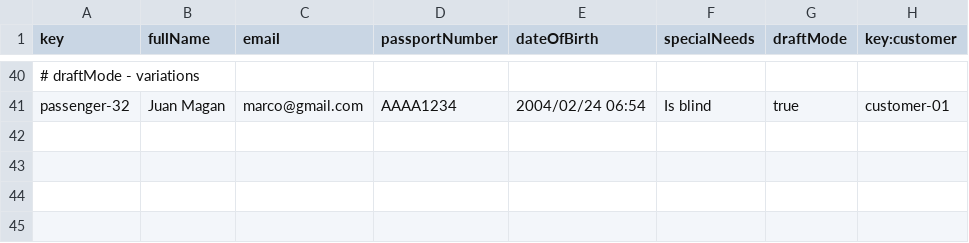
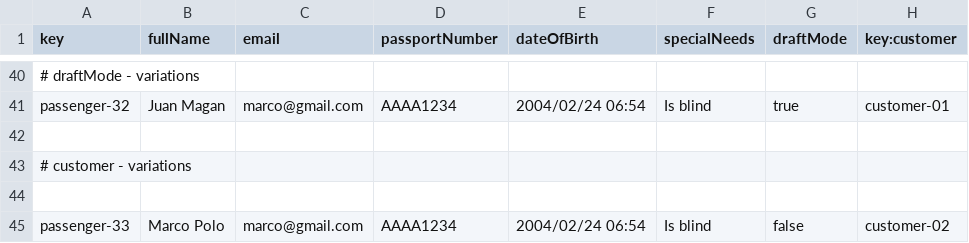
Before and after one commit to danjimdia1/Acme-ANS, a CSV file: src/main/resources/WEB-INF/data/sample/passenger.csv, drawn as a sheet; only a part is shown, gaps mark what is left out; the diff names each change by its address in the sheet, - before the commit and + after, or states it on an @@ line.

```diff
--- a/src/main/resources/WEB-INF/data/sample/passenger.csv
+++ b/src/main/resources/WEB-INF/data/sample/passenger.csv
+row 42: (empty)
+row 43: # customer - variations
+row 44: (empty)
+row 45: passenger-33 | Marco Polo | marco@gmail.com | AAAA1234 | 2004/02/24 06:54 | Is blind | false | customer-02
```
Also changed, not shown: src/main/resources/WEB-INF/data/sample/booking-record.csv, 36 other files.
